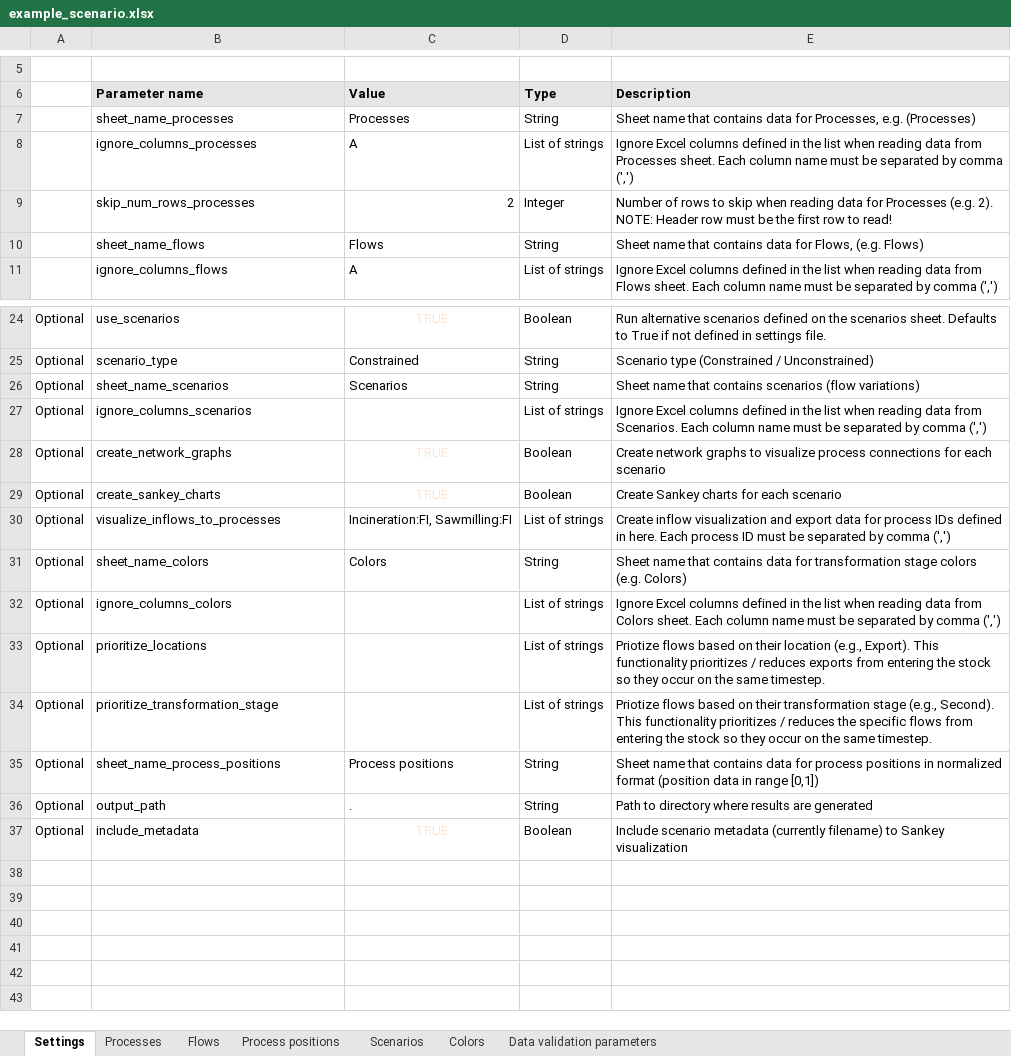
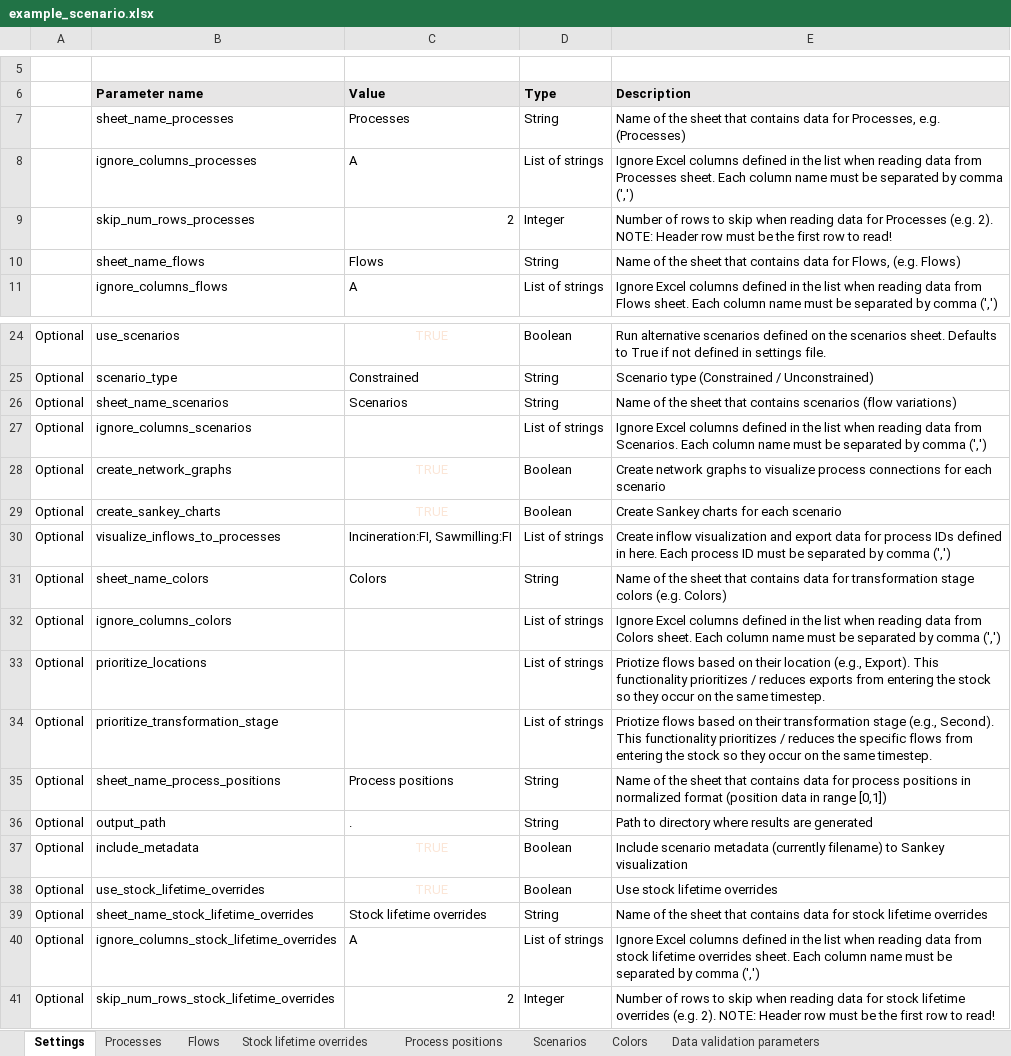
Before and after one commit to EuropeanForestInstitute/aiphoria, an Excel workbook: src/aiphoria/data/example_scenario.xlsx, sheet Settings, drawn as a sheet; only a part is shown, gaps mark what is left out; values as stored, in another font and other column widths than the file's, no borders; conditional formats not drawn; the diff names each change by its address in the sheet, - before the commit and + after, or states it on an @@ line.

Commit message:
Update example_scenario.xlsx to include parameters and sheet for stock lifetime overrides

```diff
--- a/src/aiphoria/data/example_scenario.xlsx (sheet Settings)
+++ b/src/aiphoria/data/example_scenario.xlsx (sheet Settings)
+sheet tab: Stock lifetime overrides
-E7 (Description): Sheet name that contains…
+E7 (Description): Name of the sheet that contains…
-E10 (Description): Sheet name that contains…
+E10 (Description): Name of the sheet that contains…
-E26 (Description): Sheet name that contains…
+E26 (Description): Name of the sheet that contains…
-E31 (Description): Sheet name that contains…
+E31 (Description): Name of the sheet that contains…
-E35 (Description): Sheet name that contains…
+E35 (Description): Name of the sheet that contains…
+row 38: Optional | use_stock_lifetime_overrides | TRUE | Boolean | Use stock lifetime overrides
+row 39: Optional | sheet_name_stock_lifetime_overrides | Stock lifetime overrides | String | Name of the sheet that contains data for stock lifetime overrides
+row 40: Optional | ignore_columns_stock_lifetime_overrides | A | List of strings | Ignore Excel columns defined in the list when reading data from stock lifetime overrides sheet. Each column name must be separated by comma (',')
+row 41: Optional | skip_num_rows_stock_lifetime_overrides | 2 | Integer | Number of rows to skip when reading data for stock lifetime overrides (e.g. 2). NOTE: Header row must be the first row to read!
```
Also changed, not shown: sheet Data validation parameters.
